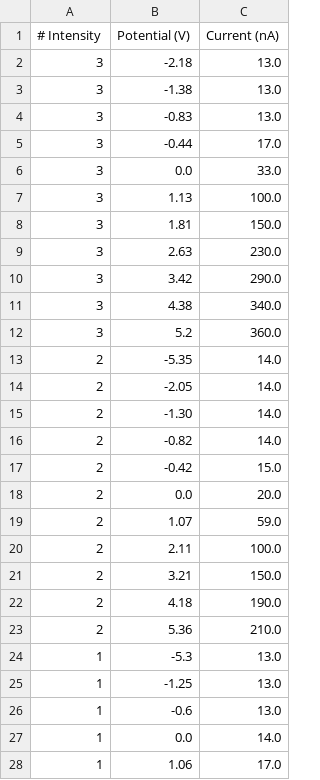
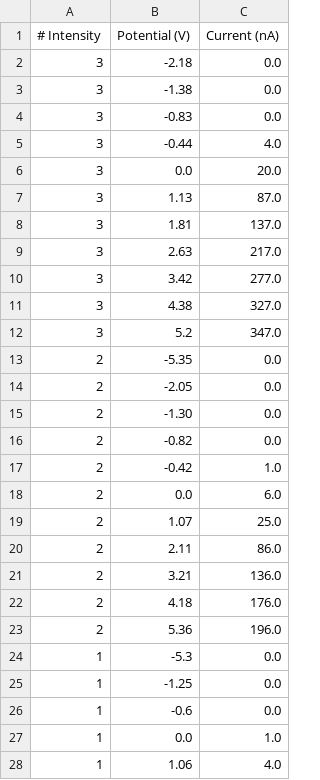
Before and after one commit to Julian-L-Avila/Reports-JLAB, a CSV file: ModernPhysics/Photoelectric/Data/blue.csv, drawn as a sheet; only a part is shown; the diff covers the shown part only.

```diff
--- a/ModernPhysics/Photoelectric/Data/blue.csv
+++ b/ModernPhysics/Photoelectric/Data/blue.csv
@@ -1,28 +1,28 @@
 # Intensity	Potential (V)	Current (nA)
-3	-2.18	13.0
-3	-1.38	13.0
-3	-0.83	13.0
-3	-0.44	17.0
-3	0.0	33.0
-3	1.13	100.0
-3	1.81	150.0
-3	2.63	230.0
-3	3.42	290.0
-3	4.38	340.0
-3	5.2	360.0
-2	-5.35	14.0
-2	-2.05	14.0
-2	-1.30	14.0
-2	-0.82	14.0
-2	-0.42	15.0
-2	0.0	20.0
-2	1.07	59.0
-2	2.11	100.0
-2	3.21	150.0
-2	4.18	190.0
-2	5.36	210.0
-1	-5.3	13.0
-1	-1.25	13.0
-1	-0.6	13.0
-1	0.0	14.0
-1	1.06	17.0
+3	-2.18	0.0
+3	-1.38	0.0
+3	-0.83	0.0
+3	-0.44	4.0
+3	0.0	20.0
+3	1.13	87.0
+3	1.81	137.0
+3	2.63	217.0
+3	3.42	277.0
+3	4.38	327.0
+3	5.2	347.0
+2	-5.35	0.0
+2	-2.05	0.0
+2	-1.30	0.0
+2	-0.82	0.0
+2	-0.42	1.0
+2	0.0	6.0
+2	1.07	25.0
+2	2.11	86.0
+2	3.21	136.0
+2	4.18	176.0
+2	5.36	196.0
+1	-5.3	0.0
+1	-1.25	0.0
+1	-0.6	0.0
+1	0.0	1.0
+1	1.06	4.0
```
Also changed, not shown: 4 edited cells elsewhere in this file, ModernPhysics/Photoelectric/Data/violet.csv, 1 other file.
